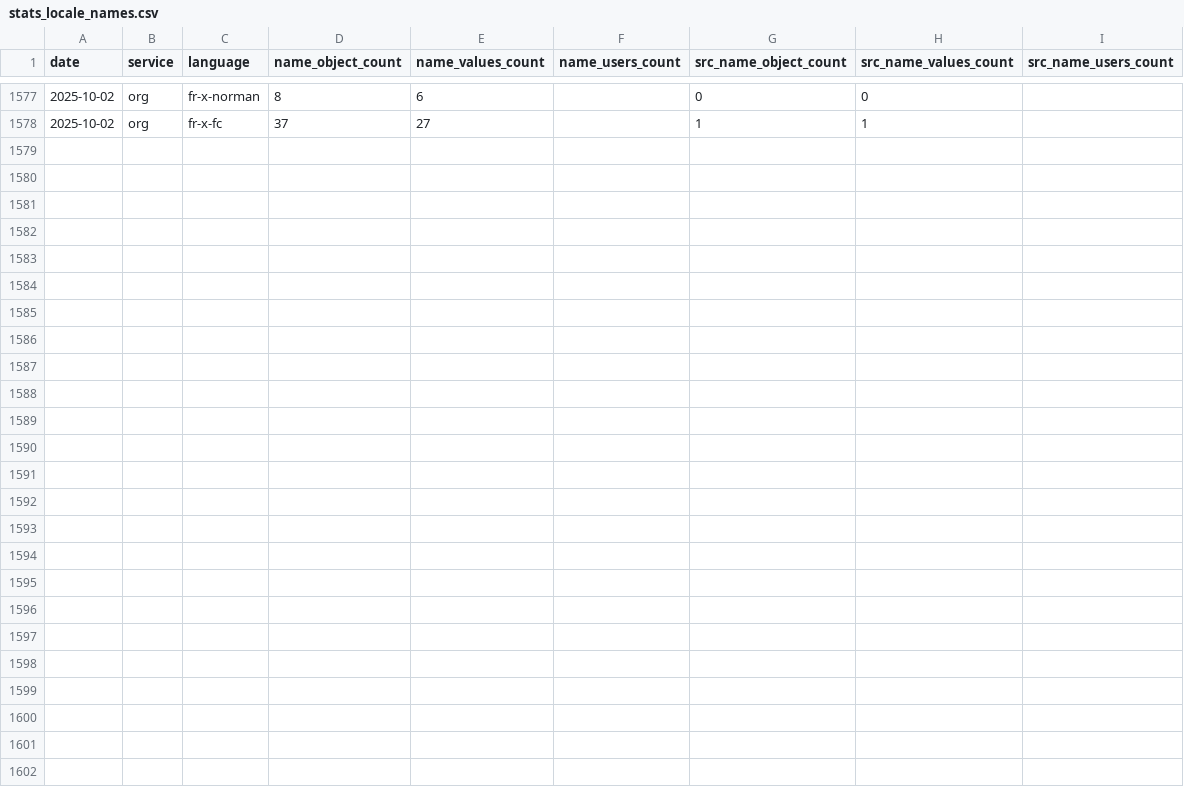
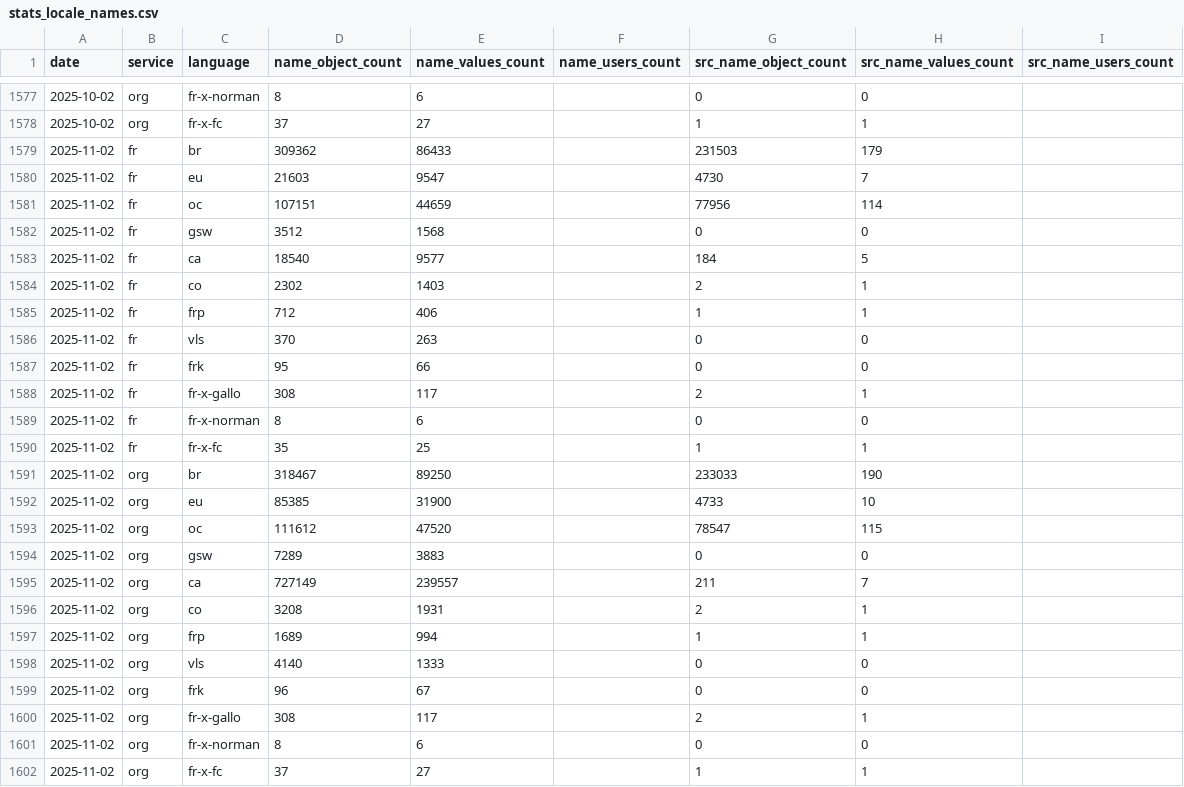
Before and after one commit to osm-bzh/osm-bzh-data, a CSV file: stats/stats_locale_names.csv, drawn as a sheet; only a part is shown, gaps mark what is left out.

Commit message:
maj mensuelle automatique

```diff
--- a/stats/stats_locale_names.csv
+++ b/stats/stats_locale_names.csv
@@ -1578 +1578,25 @@ date,service,language,name_object_count,name_values_count,name_users_count,src_n
 2025-10-02,org,fr-x-fc,37,27,,1,1,
+2025-11-02,fr,br,309362,86433,,231503,179,
+2025-11-02,fr,eu,21603,9547,,4730,7,
+2025-11-02,fr,oc,107151,44659,,77956,114,
+2025-11-02,fr,gsw,3512,1568,,0,0,
+2025-11-02,fr,ca,18540,9577,,184,5,
+2025-11-02,fr,co,2302,1403,,2,1,
+2025-11-02,fr,frp,712,406,,1,1,
+2025-11-02,fr,vls,370,263,,0,0,
+2025-11-02,fr,frk,95,66,,0,0,
+2025-11-02,fr,fr-x-gallo,308,117,,2,1,
+2025-11-02,fr,fr-x-norman,8,6,,0,0,
+2025-11-02,fr,fr-x-fc,35,25,,1,1,
+2025-11-02,org,br,318467,89250,,233033,190,
+2025-11-02,org,eu,85385,31900,,4733,10,
+2025-11-02,org,oc,111612,47520,,78547,115,
+2025-11-02,org,gsw,7289,3883,,0,0,
+2025-11-02,org,ca,727149,239557,,211,7,
+2025-11-02,org,co,3208,1931,,2,1,
+2025-11-02,org,frp,1689,994,,1,1,
+2025-11-02,org,vls,4140,1333,,0,0,
+2025-11-02,org,frk,96,67,,0,0,
+2025-11-02,org,fr-x-gallo,308,117,,2,1,
+2025-11-02,org,fr-x-norman,8,6,,0,0,
+2025-11-02,org,fr-x-fc,37,27,,1,1,
```
